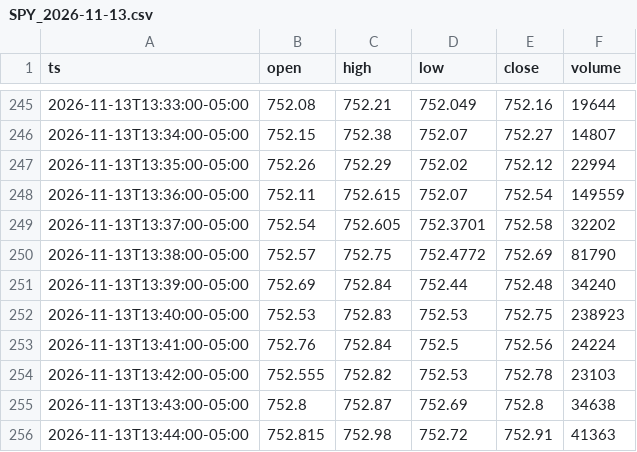
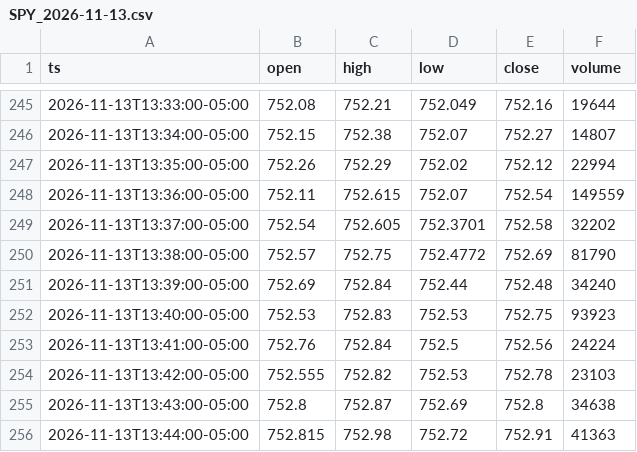
Before and after one commit to alyg7002-lang/orb-bot, a CSV file: data/charts/SPY_2026-11-13.csv, drawn as a sheet; only a part is shown, gaps mark what is left out; the diff covers the shown part only.

```diff
--- a/data/charts/SPY_2026-11-13.csv
+++ b/data/charts/SPY_2026-11-13.csv
@@ -251,3 +251,3 @@ ts,open,high,low,close,volume
 2026-11-13T13:39:00-05:00,752.69,752.84,752.44,752.48,34240
-2026-11-13T13:40:00-05:00,752.53,752.83,752.53,752.75,238923
+2026-11-13T13:40:00-05:00,752.53,752.83,752.53,752.75,93923
 2026-11-13T13:41:00-05:00,752.76,752.84,752.5,752.56,24224
```
Also changed, not shown: 19 added rows and 3 edited cells elsewhere in this file, data/charts/AAPL_2026-11-13.csv, data/charts/QQQ_2026-11-13.csv, 9 other files.
